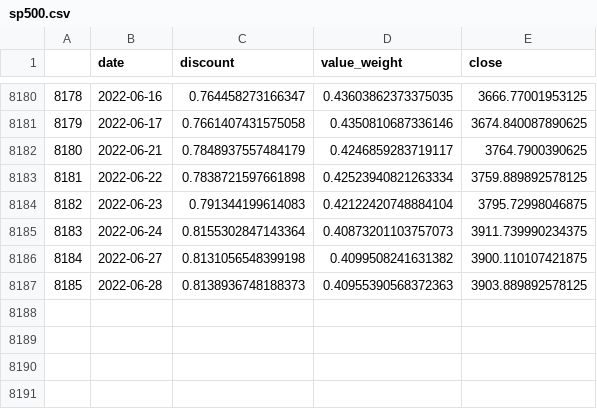
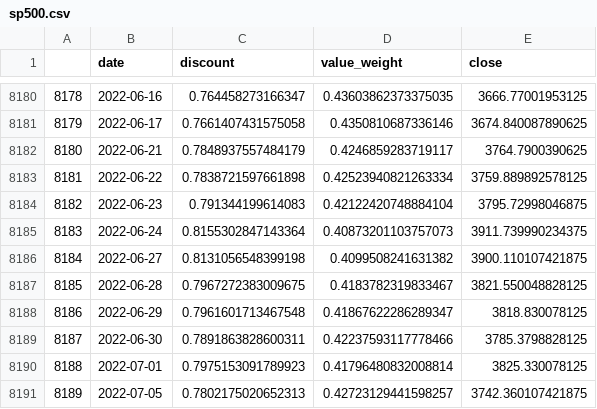
Before and after one commit to zhenik70/qrio, a CSV file: data/sp500.csv, drawn as a sheet; only a part is shown, gaps mark what is left out.

Commit message:
the file has been updated 2022-07-05

```diff
--- a/data/sp500.csv
+++ b/data/sp500.csv
@@ -8186,2 +8186,6 @@
 8184,2022-06-27,0.8131056548399198,0.4099508241631382,3900.110107421875
-8185,2022-06-28,0.8138936748188373,0.40955390568372363,3903.889892578125
+8185,2022-06-28,0.7967272383009675,0.4183782319833467,3821.550048828125
+8186,2022-06-29,0.7961601713467548,0.41867622286289347,3818.830078125
+8187,2022-06-30,0.7891863828600311,0.42237593117778466,3785.3798828125
+8188,2022-07-01,0.7975153091789923,0.41796480832008814,3825.330078125
+8189,2022-07-05,0.7802175020652313,0.42723129441598257,3742.360107421875
```
